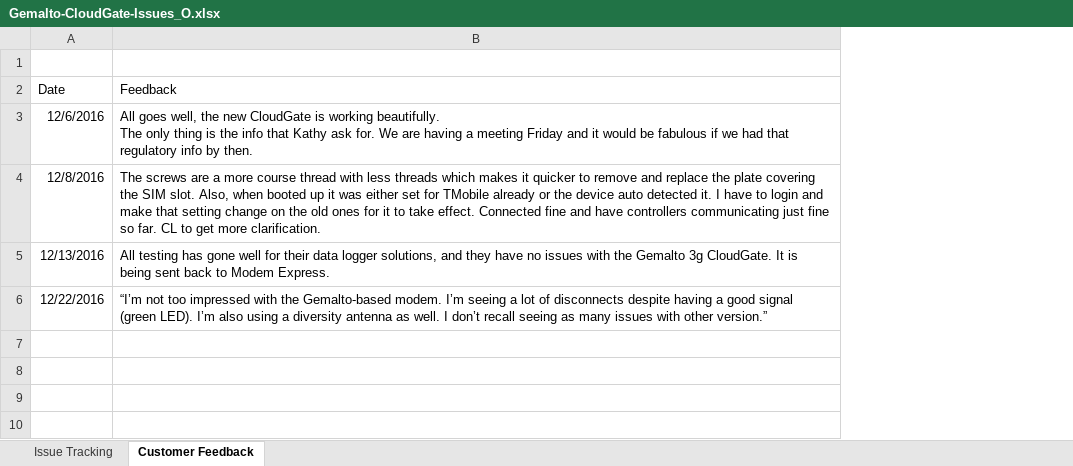
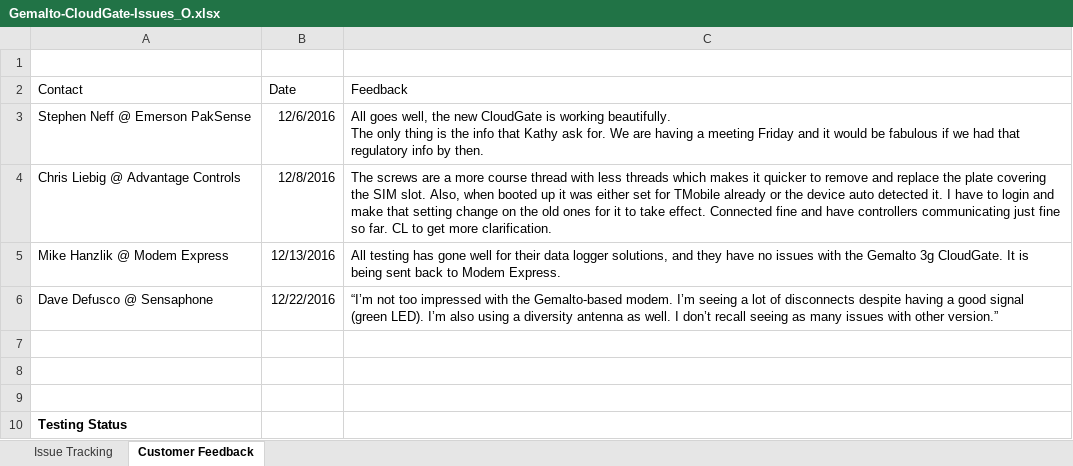
Before and after one commit to farboledad/CG_Gem_Tracking, an Excel workbook: Gemalto-CloudGate-Issues_O.xlsx, sheet Customer Feedback, drawn as a sheet; only a part is shown; values as stored, in another font and other column widths than the file's, no borders; the diff names each change by its address in the sheet, - before the commit and + after, or states it on an @@ line.

Commit message:
20/01/2017 Minor updates on document.
20/01/2017 Minor updates on document.

```diff
--- a/Gemalto-CloudGate-Issues_O.xlsx (sheet Customer Feedback)
+++ b/Gemalto-CloudGate-Issues_O.xlsx (sheet Customer Feedback)
+column A (Contact), rows 3-10: Stephen Neff @ Emerson PakSense | Chris Liebig @ Advantage Controls | Mike Hanzlik @ Modem Express | Dave Defusco @ Sensaphone |  |  |  | Testing Status
```
Also changed, not shown: sheet Issue Tracking.
